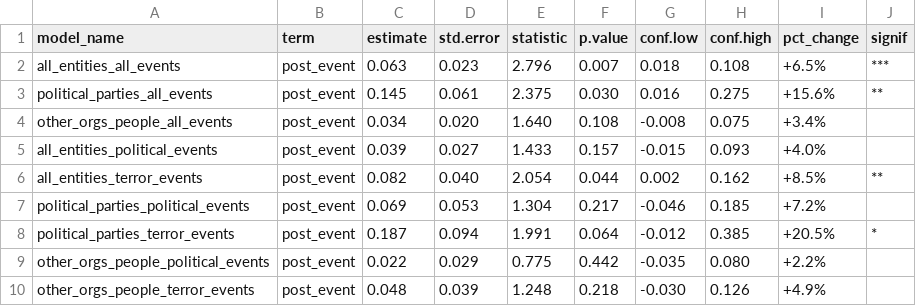
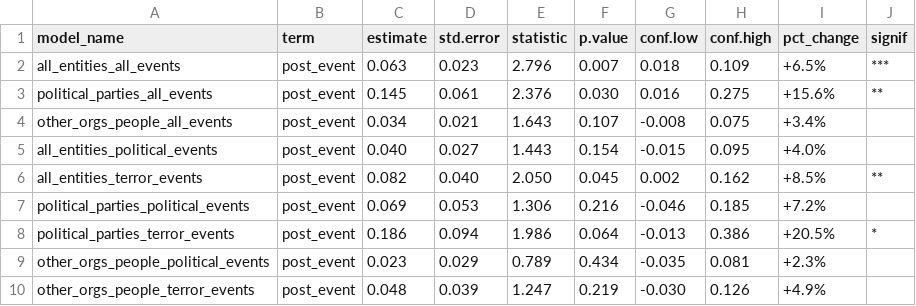
Before and after one commit to Zada5/seminarion_calcala, a CSV file: analysis_outputs_did/placebo/post_from_0/did_coefficients_by_model.csv, drawn as a sheet.

```diff
--- a/analysis_outputs_did/placebo/post_from_0/did_coefficients_by_model.csv
+++ b/analysis_outputs_did/placebo/post_from_0/did_coefficients_by_model.csv
@@ -1,10 +1,10 @@
 model_name,term,estimate,std.error,statistic,p.value,conf.low,conf.high,pct_change,signif
-all_entities_all_events,post_event,0.063,0.023,2.796,0.007,0.018,0.108,+6.5%,***
-political_parties_all_events,post_event,0.145,0.061,2.375,0.030,0.016,0.275,+15.6%,**
-other_orgs_people_all_events,post_event,0.034,0.020,1.640,0.108,-0.008,0.075,+3.4%,
-all_entities_political_events,post_event,0.039,0.027,1.433,0.157,-0.015,0.093,+4.0%,
-all_entities_terror_events,post_event,0.082,0.040,2.054,0.044,0.002,0.162,+8.5%,**
-political_parties_political_events,post_event,0.069,0.053,1.304,0.217,-0.046,0.185,+7.2%,
-political_parties_terror_events,post_event,0.187,0.094,1.991,0.064,-0.012,0.385,+20.5%,*
-other_orgs_people_political_events,post_event,0.022,0.029,0.775,0.442,-0.035,0.080,+2.2%,
-other_orgs_people_terror_events,post_event,0.048,0.039,1.248,0.218,-0.030,0.126,+4.9%,
+all_entities_all_events,post_event,0.063,0.023,2.796,0.007,0.018,0.109,+6.5%,***
+political_parties_all_events,post_event,0.145,0.061,2.376,0.030,0.016,0.275,+15.6%,**
+other_orgs_people_all_events,post_event,0.034,0.021,1.643,0.107,-0.008,0.075,+3.4%,
+all_entities_political_events,post_event,0.040,0.027,1.443,0.154,-0.015,0.095,+4.0%,
+all_entities_terror_events,post_event,0.082,0.040,2.050,0.045,0.002,0.162,+8.5%,**
+political_parties_political_events,post_event,0.069,0.053,1.306,0.216,-0.046,0.185,+7.2%,
+political_parties_terror_events,post_event,0.186,0.094,1.986,0.064,-0.013,0.386,+20.5%,*
+other_orgs_people_political_events,post_event,0.023,0.029,0.789,0.434,-0.035,0.081,+2.3%,
+other_orgs_people_terror_events,post_event,0.048,0.039,1.247,0.219,-0.030,0.126,+4.9%,
```
Also changed, not shown: analysis_outputs_did/placebo/post_from_0/did_model_fit.csv, analysis_outputs_did/placebo/post_from_0/did_sample_summary_by_model.csv, 27 other files.
